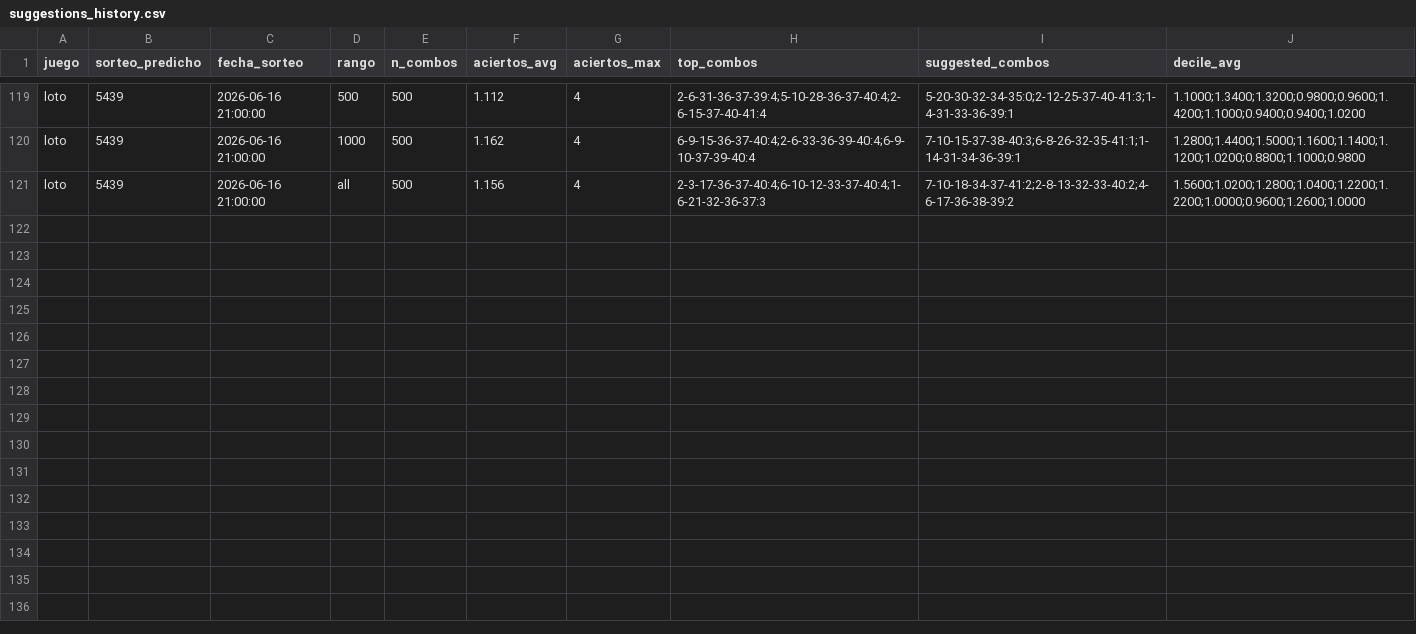
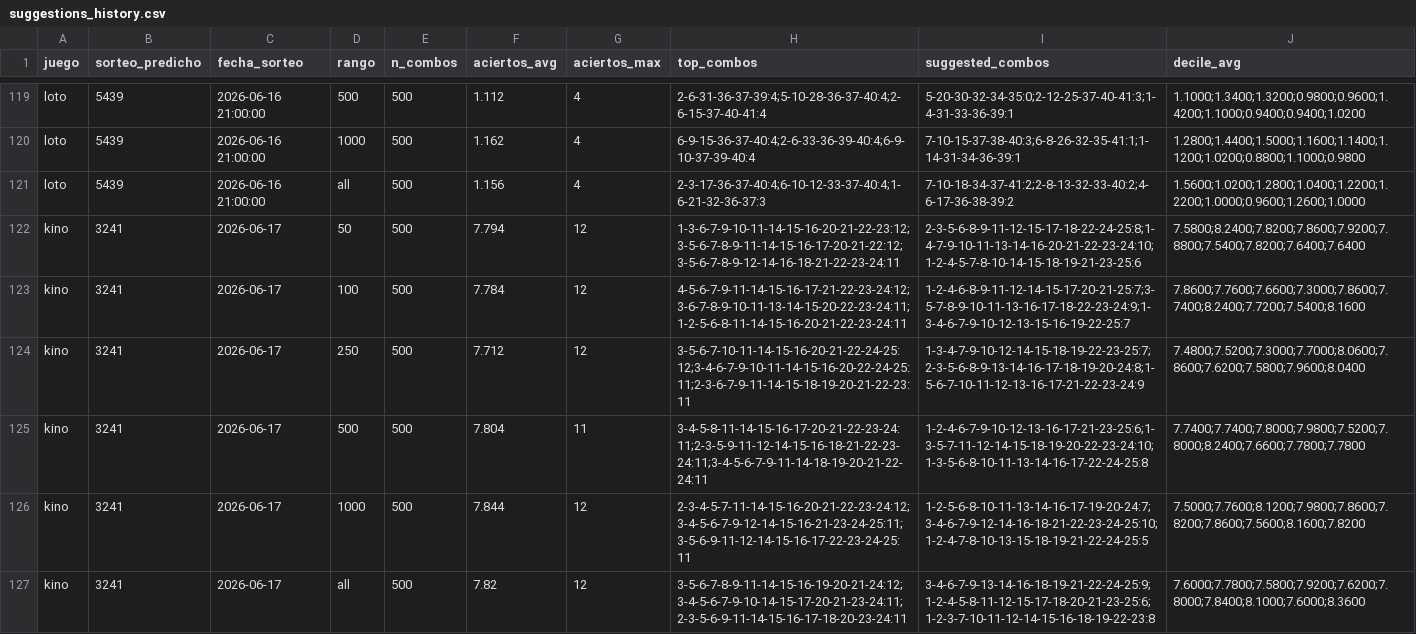
Before and after one commit to GaboAzorin/kin-lo, a CSV file: data/suggestions_history.csv, drawn as a sheet; only a part is shown, gaps mark what is left out; the diff names each change by its address in the sheet, - before the commit and + after, or states it on an @@ line.

```diff
--- a/data/suggestions_history.csv
+++ b/data/suggestions_history.csv
+row 122: kino | 3241 | 2026-06-17 | 50 | 500 | 7.794 | 12 | 1-3-6-7-9-10-11-14-15-16-20-21-22-23:12;3-5-6-7-8-9-11-14-15-16-17-20-21-22:12;3-5-6-7-8-9-12-14-16-18-21-22-23-24:11 | 2-3-5-6-8-9-11-12-15-17-18-22-24-25:8;1-4-7-9-10-11-13-14-16-20-21-22-23-24:10;1-2-4-5-7-8-10-14-15-18-19-21-23-25:6 | 7.5800;8.2400;7.8200;7.8600;7.9200;7.8800;7.5400;7.8200;7.6400;7.6400
+row 123: kino | 3241 | 2026-06-17 | 100 | 500 | 7.784 | 12 | 4-5-6-7-9-11-14-15-16-17-21-22-23-24:12;3-6-7-8-9-10-11-13-14-15-20-22-23-24:11;1-2-5-6-8-11-14-15-16-20-21-22-23-24:11 | 1-2-4-6-8-9-11-12-14-15-17-20-21-25:7;3-5-7-8-9-10-11-13-16-17-18-22-23-24:9;1-3-4-6-7-9-10-12-13-15-16-19-22-25:7 | 7.8600;7.7600;7.6600;7.3000;7.8600;7.7400;8.2400;7.7200;7.5400;8.1600
+row 124: kino | 3241 | 2026-06-17 | 250 | 500 | 7.712 | 12 | 3-5-6-7-10-11-14-15-16-20-21-22-24-25:12;3-4-6-7-9-10-11-14-15-16-20-22-24-25:11;2-3-6-7-9-11-14-15-18-19-20-21-22-23:11 | 1-3-4-7-9-10-12-14-15-18-19-22-23-25:7;2-3-5-6-8-9-13-14-16-17-18-19-20-24:8;1-5-6-7-10-11-12-13-16-17-21-22-23-24:9 | 7.4800;7.5200;7.3000;7.7000;8.0600;7.8600;7.6200;7.5800;7.9600;8.0400
+row 125: kino | 3241 | 2026-06-17 | 500 | 500 | 7.804 | 11 | 3-4-5-8-11-14-15-16-17-20-21-22-23-24:11;2-3-5-9-11-12-14-15-16-18-21-22-23-24:11;3-4-5-6-7-9-11-14-18-19-20-21-22-24:11 | 1-2-4-6-7-9-10-12-13-16-17-21-23-25:6;1-3-5-7-11-12-14-15-18-19-20-22-23-24:10;1-3-5-6-8-10-11-13-14-16-17-22-24-25:8 | 7.7400;7.7400;7.8000;7.9800;7.5200;7.8000;8.2400;7.6600;7.7800;7.7800
+row 126: kino | 3241 | 2026-06-17 | 1000 | 500 | 7.844 | 12 | 2-3-4-5-7-11-14-15-16-20-21-22-23-24:12;3-4-5-6-7-9-12-14-15-16-21-23-24-25:11;3-5-6-9-11-12-14-15-16-17-22-23-24-25:11 | 1-2-5-6-8-10-11-13-14-16-17-19-20-24:7;3-4-6-7-9-12-14-16-18-21-22-23-24-25:10;1-2-4-7-8-10-13-15-18-19-21-22-24-25:5 | 7.5000;7.7600;8.1200;7.9800;7.8600;7.8200;7.8600;7.5600;8.1600;7.8200
+row 127: kino | 3241 | 2026-06-17 | all | 500 | 7.82 | 12 | 3-5-6-7-8-9-11-14-15-16-19-20-21-24:12;3-4-5-6-7-9-10-14-15-17-20-21-23-24:11;2-3-5-6-9-11-14-15-16-17-18-20-23-24:11 | 3-4-6-7-9-13-14-16-18-19-21-22-24-25:9;1-2-4-5-8-11-12-15-17-18-20-21-23-25:6;1-2-3-7-10-11-12-14-15-16-18-19-22-23:8 | 7.6000;7.7800;7.5800;7.9200;7.6200;7.8000;7.8400;8.1000;7.6000;8.3600
```
Also changed, not shown: data/loteria_historial.csv, 14 other files.
